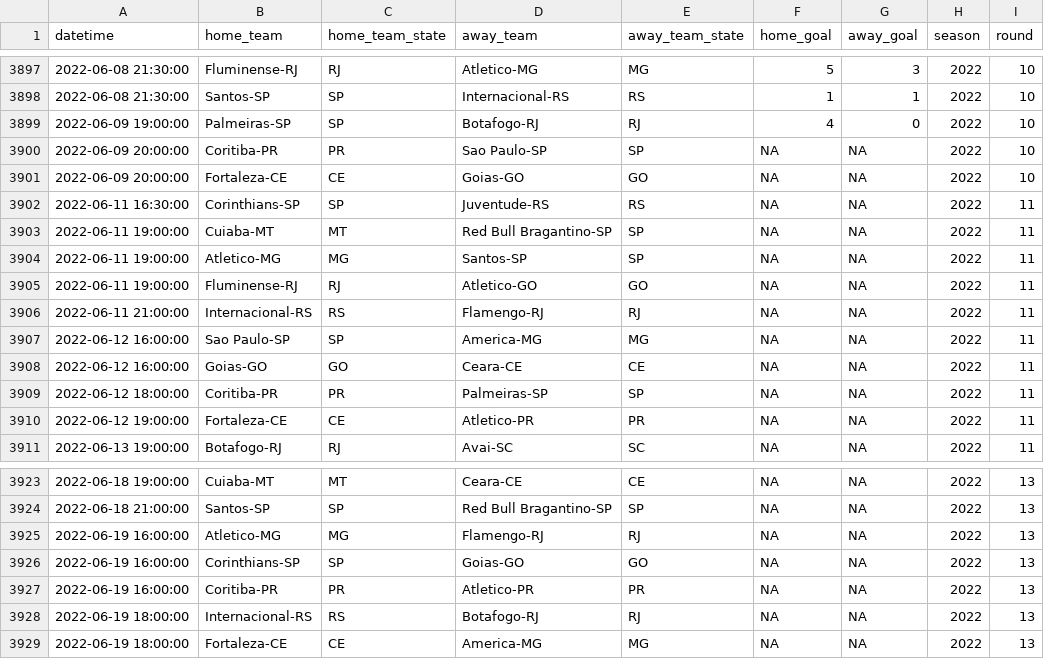
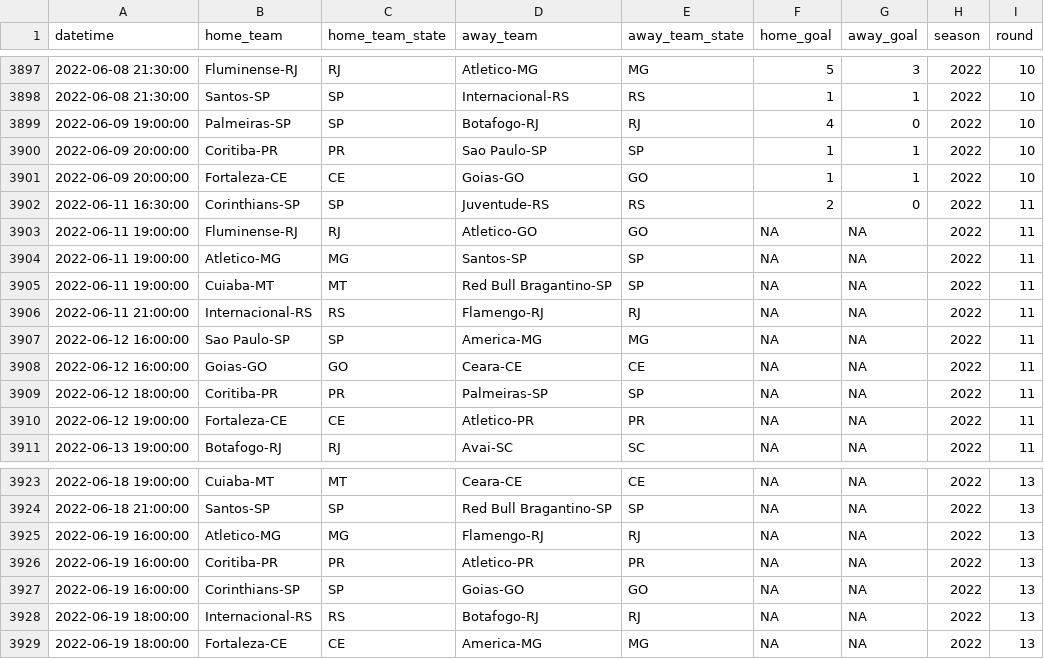
Before and after one commit to ricardo-mattoss/Brazilian-Soccer-Data, a CSV file: Data/Brasileirao_Matches.csv, drawn as a sheet; only a part is shown, gaps mark what is left out; the diff covers the shown part only.

```diff
--- a/Data/Brasileirao_Matches.csv
+++ b/Data/Brasileirao_Matches.csv
@@ -3899,8 +3899,8 @@
 2022-06-09 19:00:00,"Palmeiras-SP","SP","Botafogo-RJ","RJ",4,0,2022,10
-2022-06-09 20:00:00,"Coritiba-PR","PR","Sao Paulo-SP","SP",NA,NA,2022,10
-2022-06-09 20:00:00,"Fortaleza-CE","CE","Goias-GO","GO",NA,NA,2022,10
-2022-06-11 16:30:00,"Corinthians-SP","SP","Juventude-RS","RS",NA,NA,2022,11
+2022-06-09 20:00:00,"Coritiba-PR","PR","Sao Paulo-SP","SP",1,1,2022,10
+2022-06-09 20:00:00,"Fortaleza-CE","CE","Goias-GO","GO",1,1,2022,10
+2022-06-11 16:30:00,"Corinthians-SP","SP","Juventude-RS","RS",2,0,2022,11
+2022-06-11 19:00:00,"Fluminense-RJ","RJ","Atletico-GO","GO",NA,NA,2022,11
+2022-06-11 19:00:00,"Atletico-MG","MG","Santos-SP","SP",NA,NA,2022,11
 2022-06-11 19:00:00,"Cuiaba-MT","MT","Red Bull Bragantino-SP","SP",NA,NA,2022,11
-2022-06-11 19:00:00,"Atletico-MG","MG","Santos-SP","SP",NA,NA,2022,11
-2022-06-11 19:00:00,"Fluminense-RJ","RJ","Atletico-GO","GO",NA,NA,2022,11
 2022-06-11 21:00:00,"Internacional-RS","RS","Flamengo-RJ","RJ",NA,NA,2022,11
@@ -3925,4 +3925,4 @@
 2022-06-19 16:00:00,"Atletico-MG","MG","Flamengo-RJ","RJ",NA,NA,2022,13
+2022-06-19 16:00:00,"Coritiba-PR","PR","Atletico-PR","PR",NA,NA,2022,13
 2022-06-19 16:00:00,"Corinthians-SP","SP","Goias-GO","GO",NA,NA,2022,13
-2022-06-19 16:00:00,"Coritiba-PR","PR","Atletico-PR","PR",NA,NA,2022,13
 2022-06-19 18:00:00,"Internacional-RS","RS","Botafogo-RJ","RJ",NA,NA,2022,13
```
Also changed, not shown: 3 added rows, 3 removed rows and 1 moved row elsewhere in this file.
